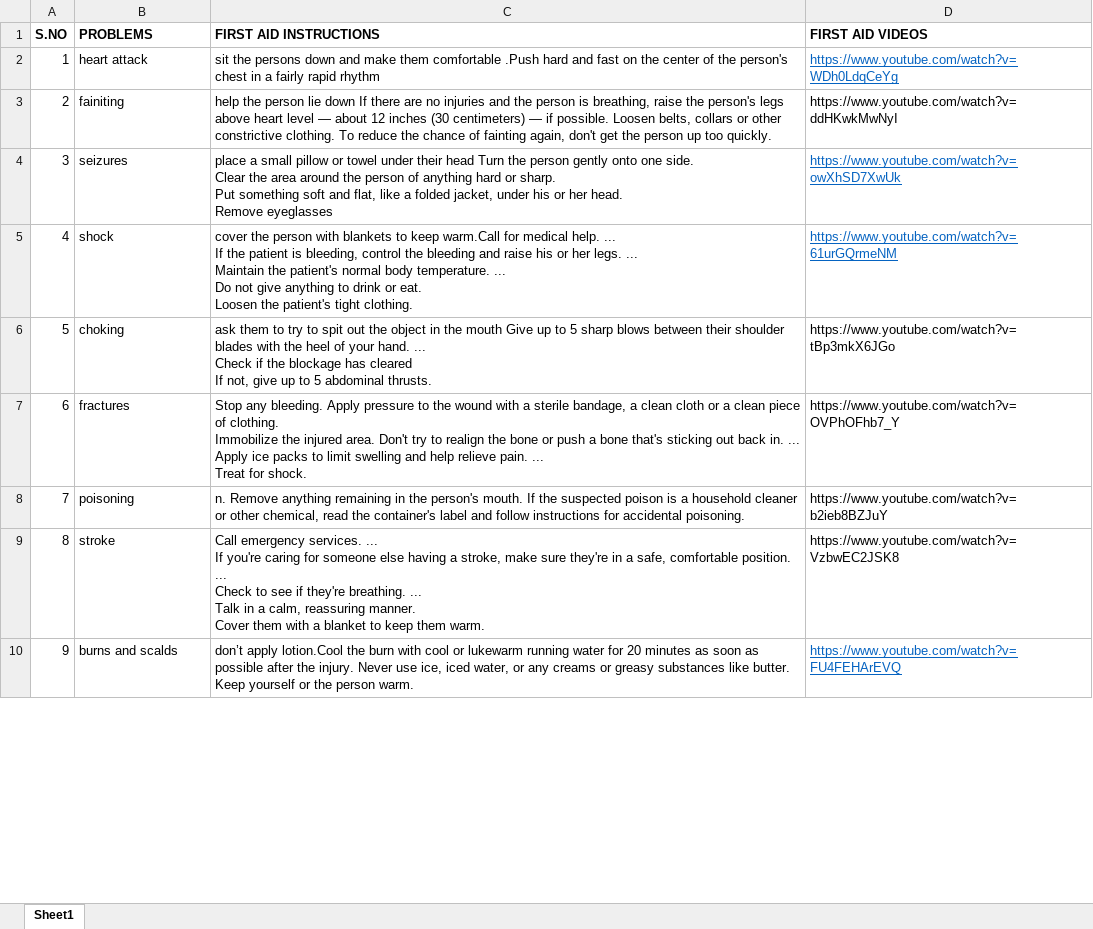
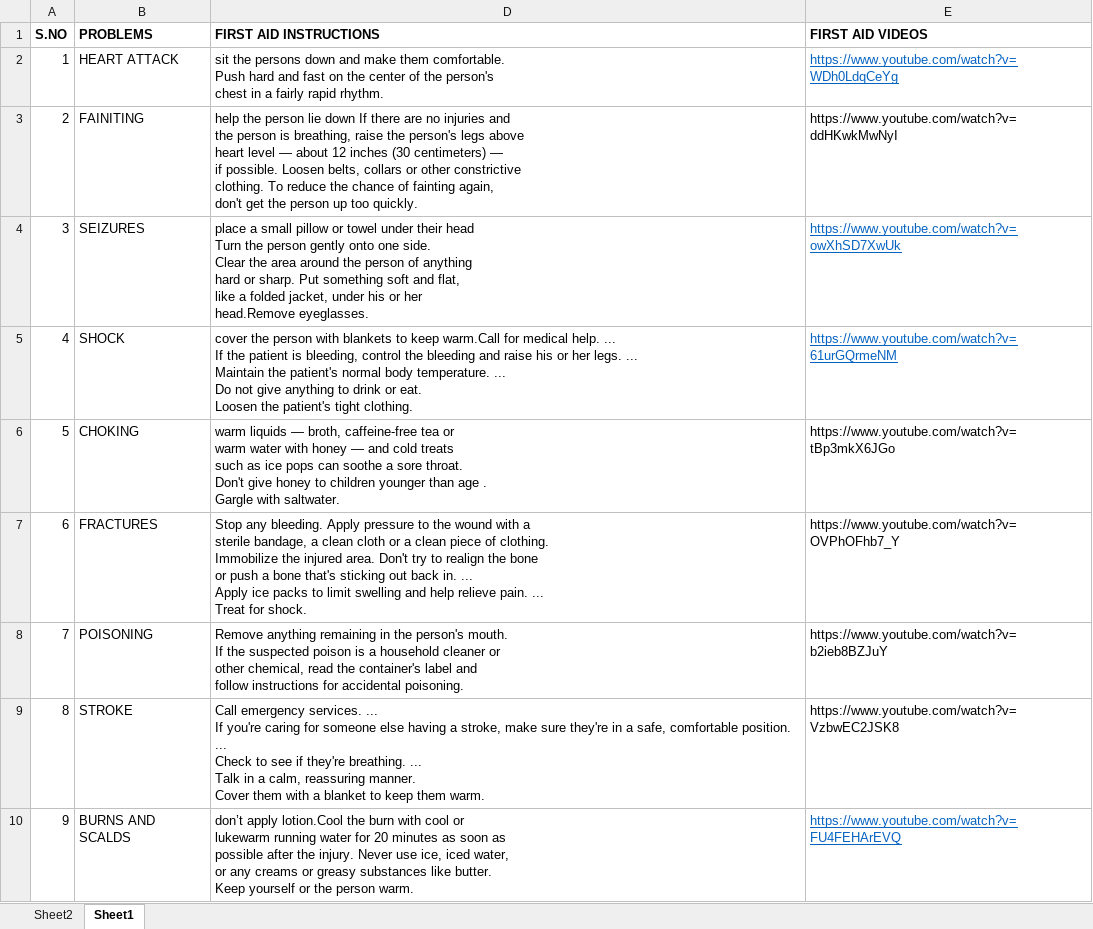
Before and after one commit to wecode-org/Vaid-Kalam_awards, an Excel workbook: common diseases new.xlsx, sheet Sheet1, drawn as a sheet; only a part is shown; values as stored, in another font and other column widths than the file's, no borders; addresses are those after the commit; ↵ is a line break in a cell; the diff covers the shown part only; the diff names each change by its address in the sheet, - before the commit and + after, or states it on an @@ line.

Commit message:
new excel file

```diff
--- a/common diseases new.xlsx (sheet Sheet1)
+++ b/common diseases new.xlsx (sheet Sheet1)
+sheet tab: Sheet2
-B2 (PROBLEMS): heart attack
+B2 (PROBLEMS): HEART ATTACK
-D2 (FIRST AID INSTRUCTIONS): …make them comfortable .Push hard and fast on the center of the person's chest in a fairly rapid rhythm
+D2 (FIRST AID INSTRUCTIONS): …make them comfortable. ↵ Push hard and fast on the center of the person's ↵ chest in a fairly rapid rhythm.
-B3 (PROBLEMS): fainiting
+B3 (PROBLEMS): FAINITING
-D3 (FIRST AID INSTRUCTIONS): …too quickly.
+D3 (FIRST AID INSTRUCTIONS): …too quickly.
-B4 (PROBLEMS): seizures
+B4 (PROBLEMS): SEIZURES
-D4 (FIRST AID INSTRUCTIONS): …or her head. ↵ Remove eyeglasses
+D4 (FIRST AID INSTRUCTIONS): …or her ↵ head.Remove eyeglasses.
-B5 (PROBLEMS): shock
+B5 (PROBLEMS): SHOCK
-B6 (PROBLEMS): choking
+B6 (PROBLEMS): CHOKING
-D6 (FIRST AID INSTRUCTIONS): ask them to try to spit out the object in the mouth Give up to 5 sharp blows between their shoulder blades with the heel of your hand. ... ↵ Check if the blockage has cleared ↵ If not, give up to 5 abdominal thrusts.
+D6 (FIRST AID INSTRUCTIONS): warm liquids — broth, caffeine-free tea or ↵ warm water with honey — and cold treats ↵ such as ice pops can soothe a sore throat. ↵ Don't give honey to children younger than age . ↵ Gargle with saltwater.
-B7 (PROBLEMS): fractures
+B7 (PROBLEMS): FRACTURES
-D7 (FIRST AID INSTRUCTIONS): …for shock.
+D7 (FIRST AID INSTRUCTIONS): …for shock.
-B8 (PROBLEMS): poisoning
+B8 (PROBLEMS): POISONING
-D8 (FIRST AID INSTRUCTIONS): n. Remove anything…
+D8 (FIRST AID INSTRUCTIONS): Remove anything…
-B9 (PROBLEMS): stroke
+B9 (PROBLEMS): STROKE
-B10 (PROBLEMS): burns and scalds
+B10 (PROBLEMS): BURNS AND SCALDS
-D10 (FIRST AID INSTRUCTIONS): …person warm.
+D10 (FIRST AID INSTRUCTIONS): …person warm.
```
Also changed, not shown: 81 edited cells elsewhere in this sheet.
